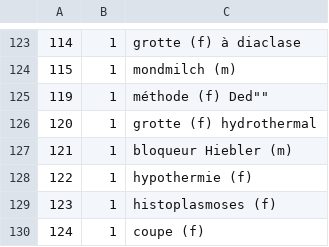
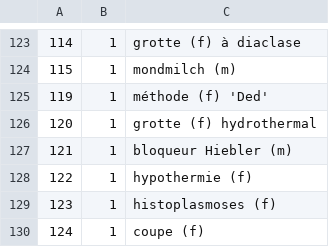
Before and after one commit to speleolinux/uisic, a CSV file: lextables/FR.CSV, drawn as a sheet; only a part is shown, gaps mark what is left out.

Commit message:
Fixed quoted field at line 125

```diff
--- a/lextables/FR.CSV
+++ b/lextables/FR.CSV
@@ -124,3 +124,3 @@
 115,1,"mondmilch (m)"
-119,1,"méthode (f) "Ded""
+119,1,"méthode (f) 'Ded'"
 120,1,"grotte (f) hydrothermal"
```
